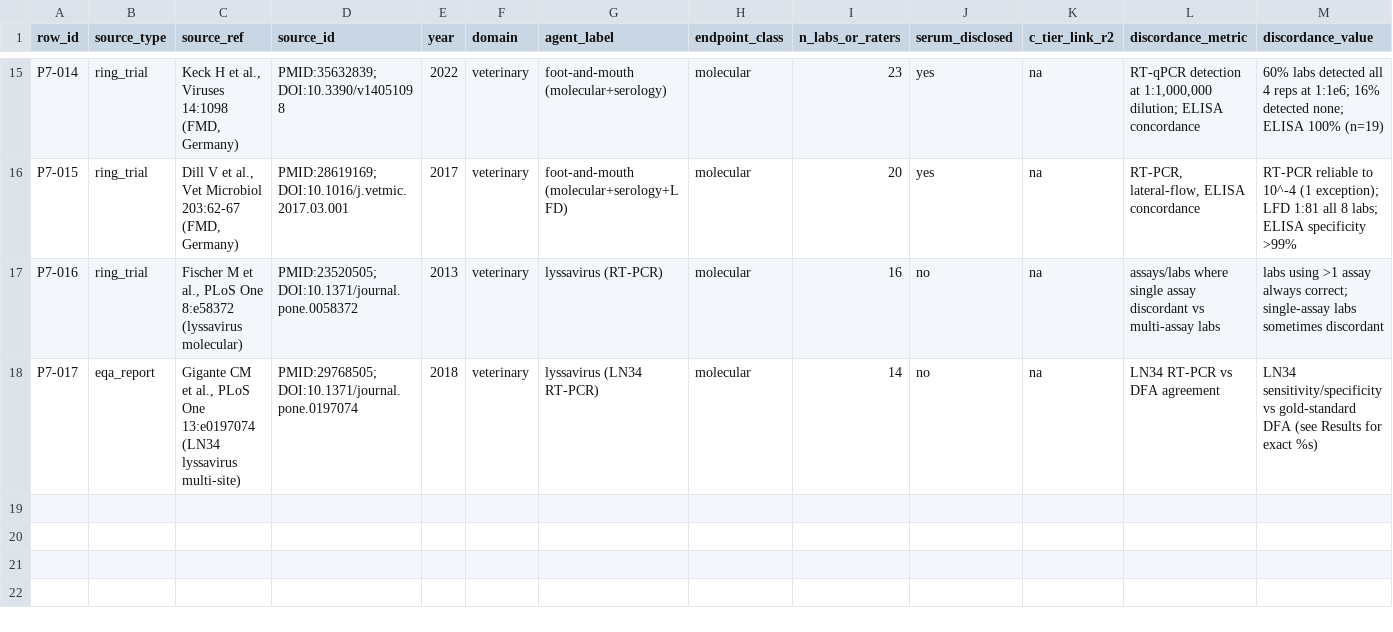
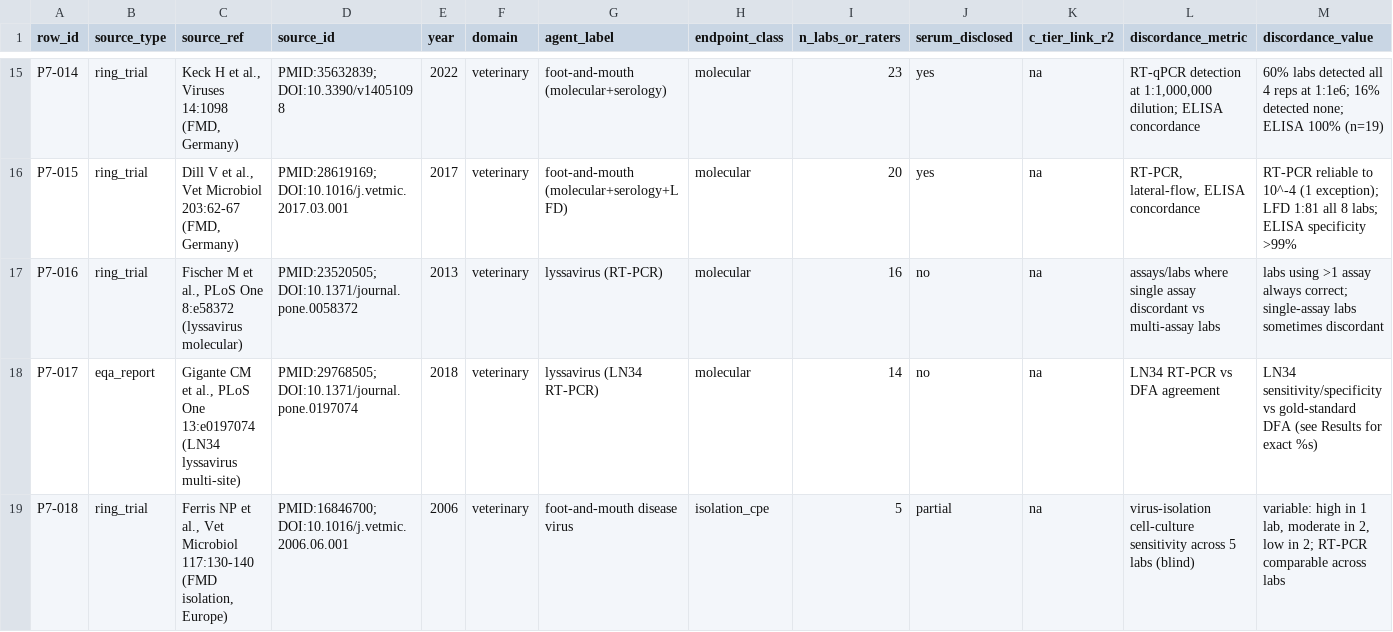
Before and after one commit to albert-mathews/serum-and-cytopathic-morphology, a CSV file: p7_cross_lab_repeatability/p7_repeatability_corpus.csv, drawn as a sheet; only a part is shown, gaps mark what is left out; rows hold the shown columns only; the diff names each change by its address in the sheet, - before the commit and + after, or states it on an @@ line.

Commit message:
extend lab repeatability research.

```diff
--- a/p7_cross_lab_repeatability/p7_repeatability_corpus.csv
+++ b/p7_cross_lab_repeatability/p7_repeatability_corpus.csv
+row 19: P7-018 | ring_trial | Ferris NP et al., Vet Microbiol 117:130-140 (FMD isolation, Europe) | PMID:16846700; DOI:10.1016/j.vetmic.2006.06.001 | 2006 | veterinary | foot-and-mouth disease virus | isolation_cpe | 5 | partial | na | virus-isolation cell-culture sensitivity across 5 labs (blind) | variable: high in 1 lab, moderate in 2, low in 2; RT-PCR comparable across labs
```
Also changed, not shown: p7_cross_lab_repeatability/C080.csv, 4 other files.
